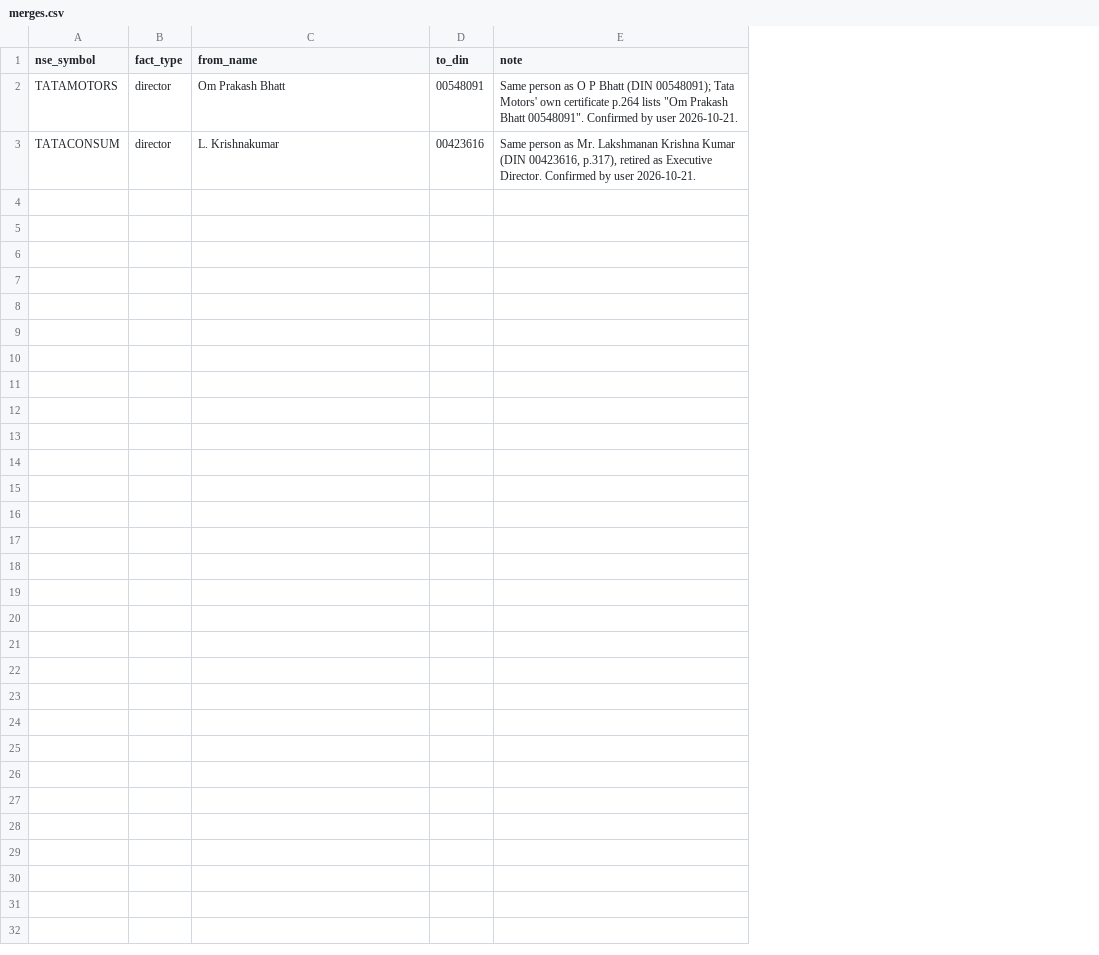
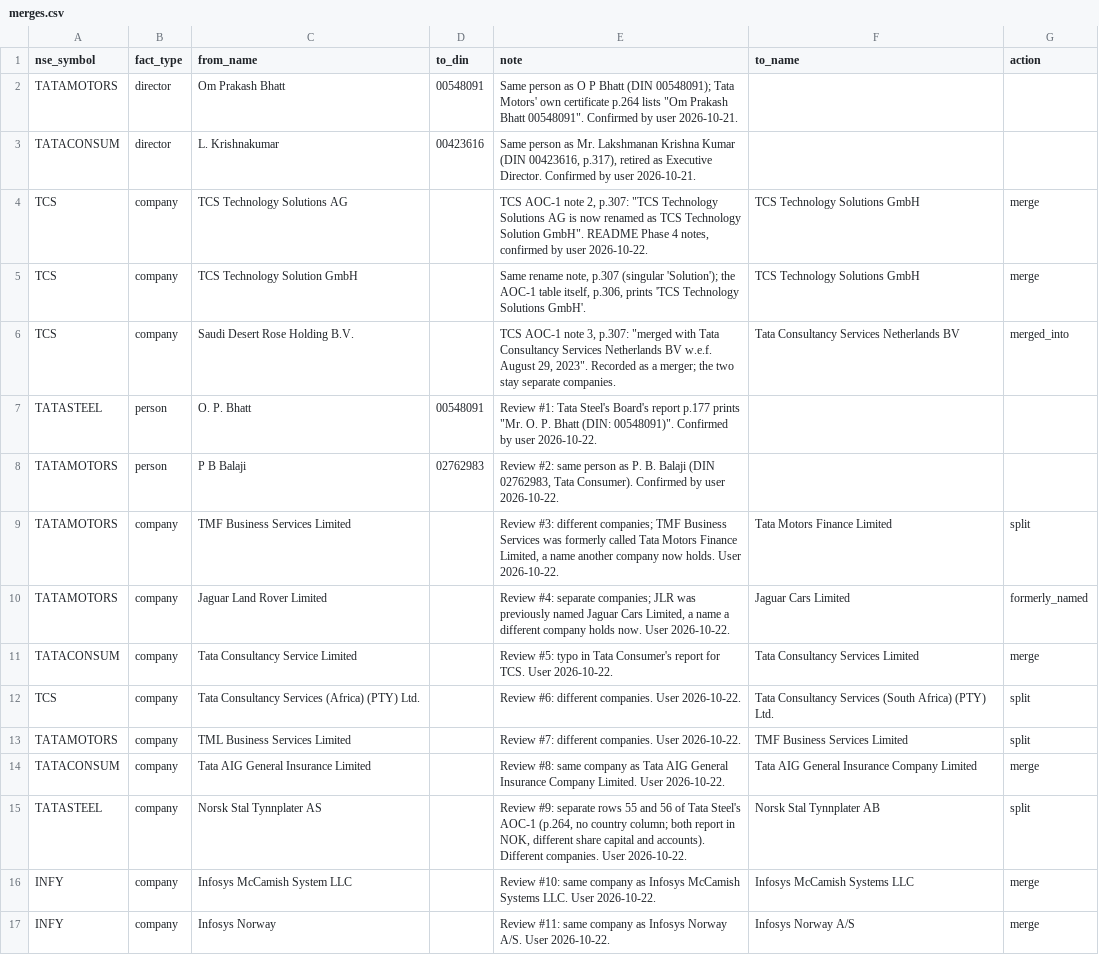
Before and after one commit to n0hith/graph-rag, a CSV file: data/overrides/merges.csv, drawn as a sheet; the diff names each change by its address in the sheet, - before the commit and + after, or states it on an @@ line.

Commit message:
Entity resolution results, review decisions applied
data/overrides/merges.csv: the 11 reviewed matches. Merged: O. P. Bhatt
(Tata Steel p.177 prints DIN 00548091), P B Balaji, the TCS typo in
Tata Consumer's report, Tata AIG General Insurance, Infosys McCamish
System(s), Infosys Norway. Separate: TMF Business Services / Tata
Motors Finance, TCS (Africa) / (South Africa), TML / TMF Business
Services, Norsk Stal Tynnplater AS / AB (Tata Steel AOC-1 rows 55 and
56; no country column, both in NOK, different accounts). Jaguar Land
Rover keeps a FORMERLY_NAMED link to Jaguar Cars Limited.

reports/resolution_summary.md: people 156 mentions -> 54 (6 in more
than one report), companies 897 -> 476 (18), audit firms 10 -> 6 (3),
13 related-party groups; 0 matches left for review. The new
same-subsidiary-list rule blocked no merge.

```diff
--- a/data/overrides/merges.csv
+++ b/data/overrides/merges.csv
+column F (to_name), empty
+column G (action), empty
+row 4: TCS | company | TCS Technology Solutions AG |  | TCS AOC-1 note 2, p.307: "TCS Technology Solutions AG is now renamed as TCS Technology Solution GmbH". README Phase 4 notes, confirmed by user 2026-10-22. | TCS Technology Solutions GmbH | merge
+row 5: TCS | company | TCS Technology Solution GmbH |  | Same rename note, p.307 (singular 'Solution'); the AOC-1 table itself, p.306, prints 'TCS Technology Solutions GmbH'. | TCS Technology Solutions GmbH | merge
+row 6: TCS | company | Saudi Desert Rose Holding B.V. |  | TCS AOC-1 note 3, p.307: "merged with Tata Consultancy Services Netherlands BV w.e.f. August 29, 2023". Recorded as a merger; the two stay separate companies. | Tata Consultancy Services Netherlands BV | merged_into
+row 7: TATASTEEL | person | O. P. Bhatt | 00548091 | Review #1: Tata Steel's Board's report p.177 prints "Mr. O. P. Bhatt (DIN: 00548091)". Confirmed by user 2026-10-22.
+row 8: TATAMOTORS | person | P B Balaji | 02762983 | Review #2: same person as P. B. Balaji (DIN 02762983, Tata Consumer). Confirmed by user 2026-10-22.
+row 9: TATAMOTORS | company | TMF Business Services Limited |  | Review #3: different companies; TMF Business Services was formerly called Tata Motors Finance Limited, a name another company now holds. User 2026-10-22. | Tata Motors Finance Limited | split
+row 10: TATAMOTORS | company | Jaguar Land Rover Limited |  | Review #4: separate companies; JLR was previously named Jaguar Cars Limited, a name a different company holds now. User 2026-10-22. | Jaguar Cars Limited | formerly_named
+row 11: TATACONSUM | company | Tata Consultancy Service Limited |  | Review #5: typo in Tata Consumer's report for TCS. User 2026-10-22. | Tata Consultancy Services Limited | merge
+row 12: TCS | company | Tata Consultancy Services (Africa) (PTY) Ltd. |  | Review #6: different companies. User 2026-10-22. | Tata Consultancy Services (South Africa) (PTY) Ltd. | split
+row 13: TATAMOTORS | company | TML Business Services Limited |  | Review #7: different companies. User 2026-10-22. | TMF Business Services Limited | split
+row 14: TATACONSUM | company | Tata AIG General Insurance Limited |  | Review #8: same company as Tata AIG General Insurance Company Limited. User 2026-10-22. | Tata AIG General Insurance Company Limited | merge
+row 15: TATASTEEL | company | Norsk Stal Tynnplater AS |  | Review #9: separate rows 55 and 56 of Tata Steel's AOC-1 (p.264, no country column; both report in NOK, different share capital and accounts). Different companies. User 2026-10-22. | Norsk Stal Tynnplater AB | split
+row 16: INFY | company | Infosys McCamish System LLC |  | Review #10: same company as Infosys McCamish Systems LLC. User 2026-10-22. | Infosys McCamish Systems LLC | merge
+row 17: INFY | company | Infosys Norway |  | Review #11: same company as Infosys Norway A/S. User 2026-10-22. | Infosys Norway A/S | merge
```
Also changed, not shown: 1 other file.
